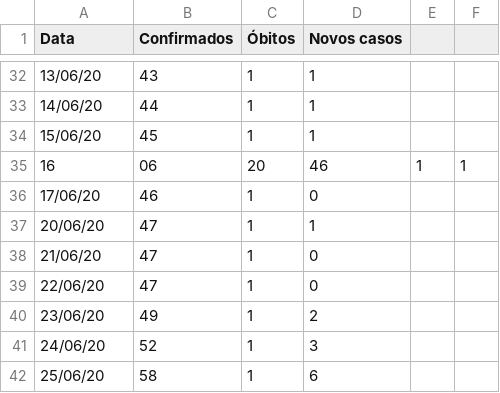
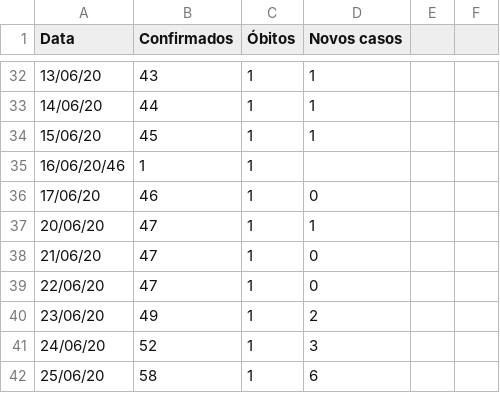
Before and after one commit to wjunior15/COVID-19-Brasil, a CSV file: CoronaBD.csv, drawn as a sheet; only a part is shown, gaps mark what is left out; removed rows and columns are numbered as before the commit, all else as after; the diff names each change by its address in the sheet, - before the commit and + after, or states it on an @@ line.

Commit message:
Update CoronaBD.csv

```diff
--- a/CoronaBD.csv
+++ b/CoronaBD.csv
-row 35: 16 | 06 | 20 | 46 | 1 | 1
+row 35: 16/06/20/46 | 1 | 1
```
